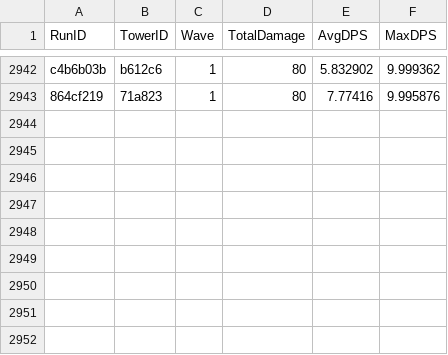
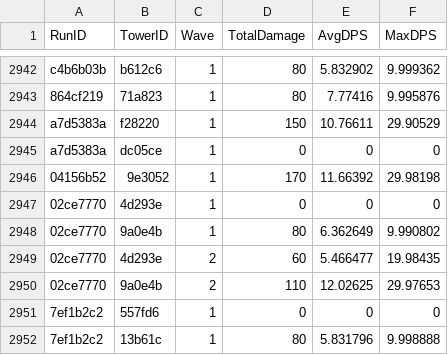
Before and after one commit to CClark05/TowerDefense, a CSV file: Stats Data/tower_wave_stats.csv, drawn as a sheet; only a part is shown, gaps mark what is left out; the diff names each change by its address in the sheet, - before the commit and + after, or states it on an @@ line.

```diff
--- a/Stats Data/tower_wave_stats.csv
+++ b/Stats Data/tower_wave_stats.csv
+row 2944: a7d5383a | f28220 | 1 | 150 | 10.76611 | 29.90529
+row 2945: a7d5383a | dc05ce | 1 | 0 | 0 | 0
+row 2946: 04156b52 | 9e3052 | 1 | 170 | 11.66392 | 29.98198
+row 2947: 02ce7770 | 4d293e | 1 | 0 | 0 | 0
+row 2948: 02ce7770 | 9a0e4b | 1 | 80 | 6.362649 | 9.990802
+row 2949: 02ce7770 | 4d293e | 2 | 60 | 5.466477 | 19.98435
+row 2950: 02ce7770 | 9a0e4b | 2 | 110 | 12.02625 | 29.97653
+row 2951: 7ef1b2c2 | 557fd6 | 1 | 0 | 0 | 0
+row 2952: 7ef1b2c2 | 13b61c | 1 | 80 | 5.831796 | 9.998888
```
Also changed, not shown: 17 other files.
